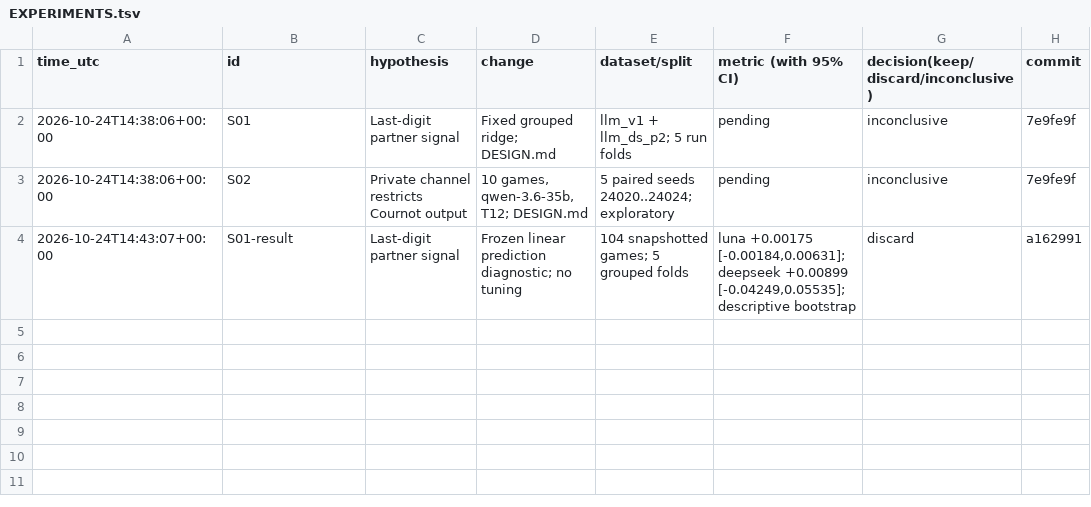
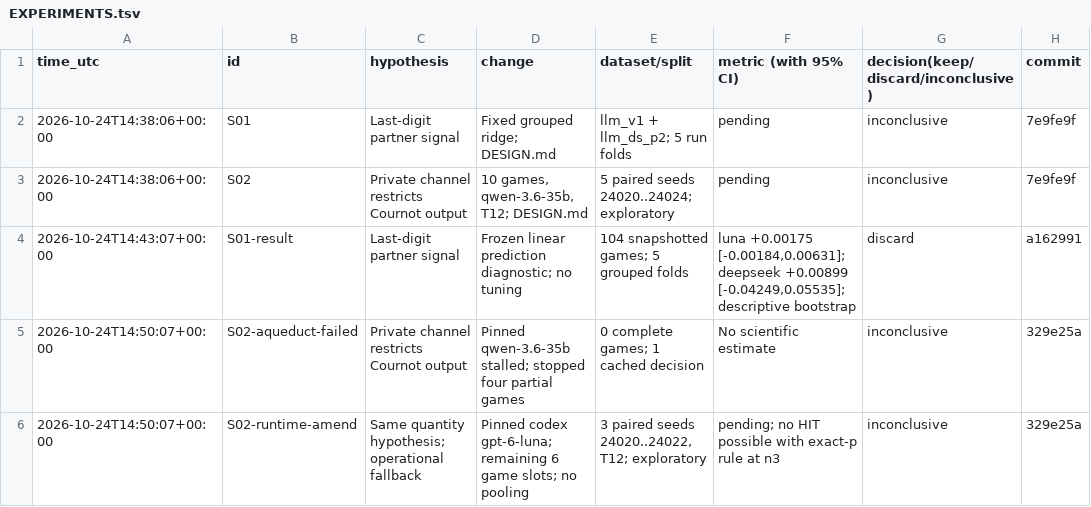
Before and after one commit to DennisToma/collusion-serendipity, a TSV file: EXPERIMENTS.tsv, drawn as a sheet; the diff names each change by its address in the sheet, - before the commit and + after, or states it on an @@ line.

Commit message:
Record stalled gateway arm and bounded Codex fallback; harden provenance

```diff
--- a/EXPERIMENTS.tsv
+++ b/EXPERIMENTS.tsv
+row 5: 2026-10-24T14:50:07+00:00 | S02-aqueduct-failed | Private channel restricts Cournot output | Pinned qwen-3.6-35b stalled; stopped four partial games | 0 complete games; 1 cached decision | No scientific estimate | inconclusive | 329e25a
+row 6: 2026-10-24T14:50:07+00:00 | S02-runtime-amend | Same quantity hypothesis; operational fallback | Pinned codex gpt-6-luna; remaining 6 game slots; no pooling | 3 paired seeds 24020..24022, T12; exploratory | pending; no HIT possible with exact-p rule at n3 | inconclusive | 329e25a
```
Also changed, not shown: 24 other files.
